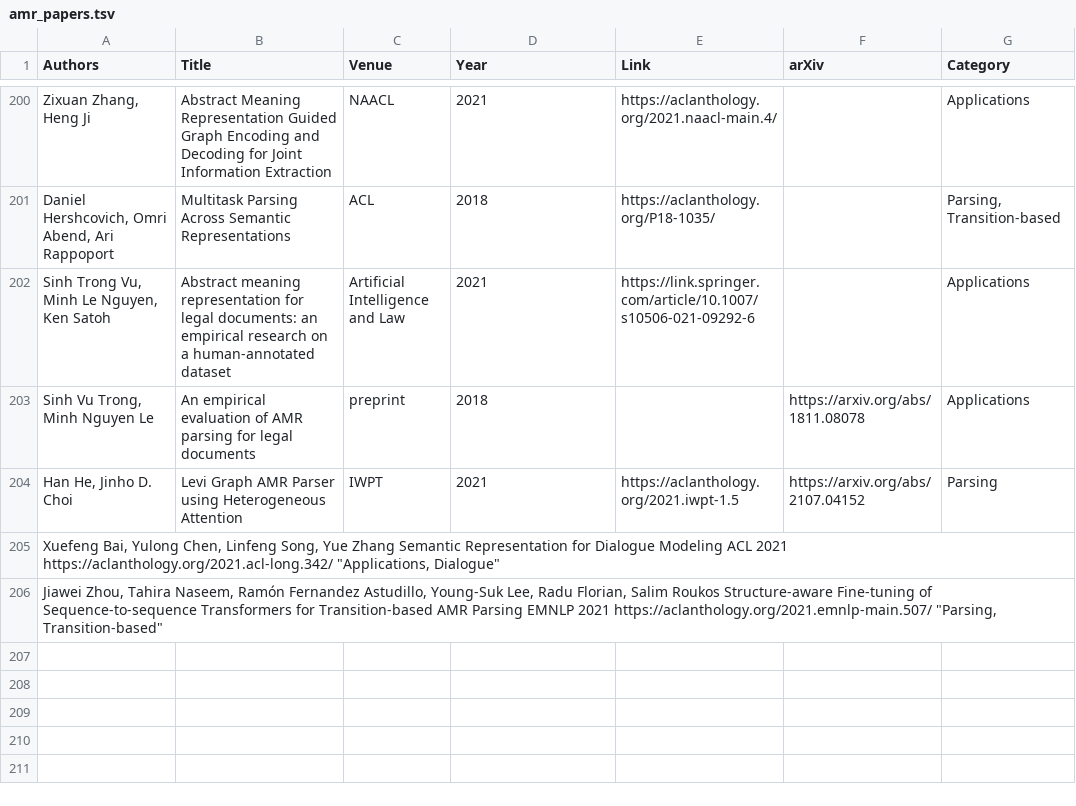
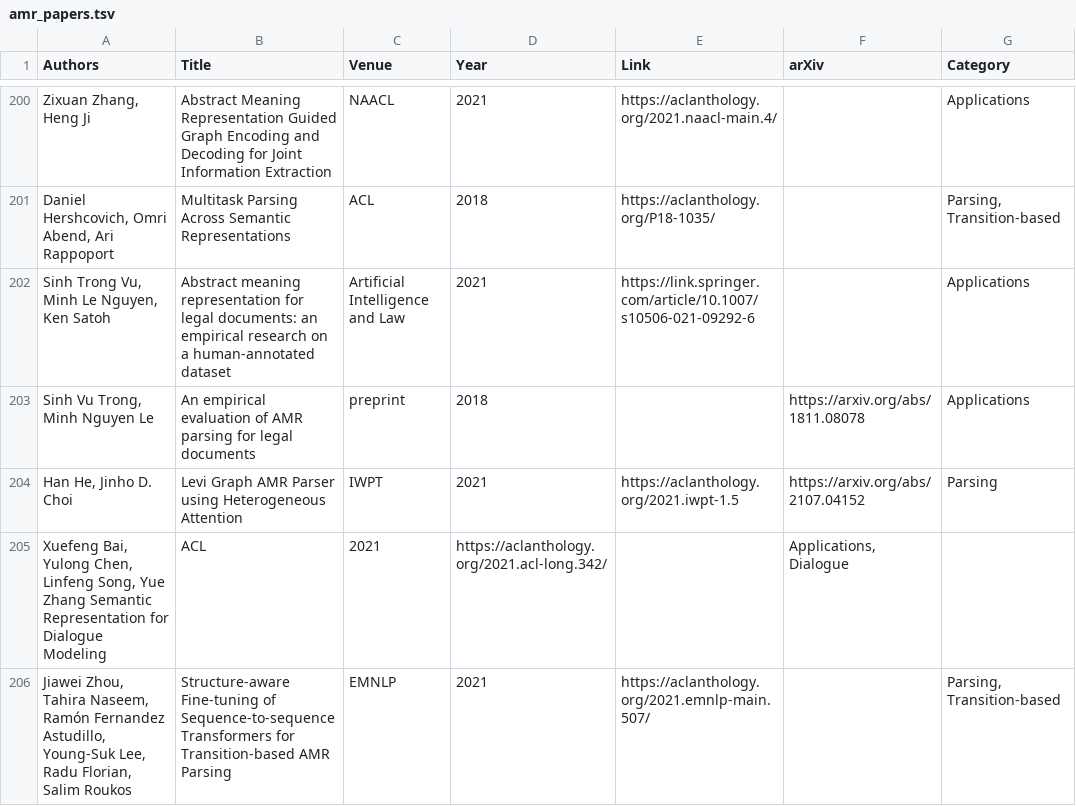
Before and after one commit to nert-nlp/AMR-Bibliography, a TSV file: data/amr_papers.tsv, drawn as a sheet; only a part is shown, gaps mark what is left out; removed rows and columns are numbered as before the commit, all else as after; the diff names each change by its address in the sheet, - before the commit and + after, or states it on an @@ line.

Commit message:
tabs

```diff
--- a/data/amr_papers.tsv
+++ b/data/amr_papers.tsv
-row 205: Xuefeng Bai, Yulong Chen, Linfeng Song, Yue Zhang Semantic Representation for Dialogue Modeling ACL 2021 https://aclanthology.org/2021.acl-long.342/ "Applications, Dialogue"
-row 206: Jiawei Zhou, Tahira Naseem, Ramón Fernandez Astudillo, Young-Suk Lee, Radu Florian, Salim Roukos Structure-aware Fine-tuning of Sequence-to-sequence Transformers for Transition-based AMR Parsing EMNLP 2021 https://aclanthology.org/2021.emnlp-main.507/ "Parsing, Transition-based"
+row 205: Xuefeng Bai, Yulong Chen, Linfeng Song, Yue Zhang Semantic Representation for Dialogue Modeling | ACL | 2021 | https://aclanthology.org/2021.acl-long.342/ |  | Applications, Dialogue
+row 206: Jiawei Zhou, Tahira Naseem, Ramón Fernandez Astudillo, Young-Suk Lee, Radu Florian, Salim Roukos | Structure-aware Fine-tuning of Sequence-to-sequence Transformers for Transition-based AMR Parsing | EMNLP | 2021 | https://aclanthology.org/2021.emnlp-main.507/ |  | Parsing, Transition-based
```
